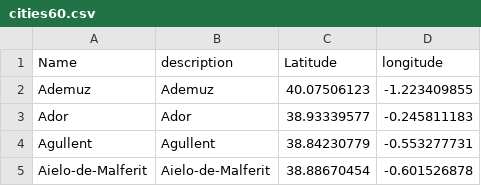
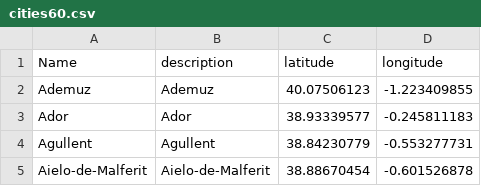
Before and after one commit to darthchako/AIUEM2, a CSV file: BLOB/CSV/cities60.csv, drawn as a sheet; only a part is shown.

Commit message:
Update cities60.csv

```diff
--- a/BLOB/CSV/cities60.csv
+++ b/BLOB/CSV/cities60.csv
@@ -1,2 +1,2 @@
-Name,description,Latitude,longitude
+Name,description,latitude,longitude
 Ademuz,Ademuz,40.07506123,-1.223409855
```
